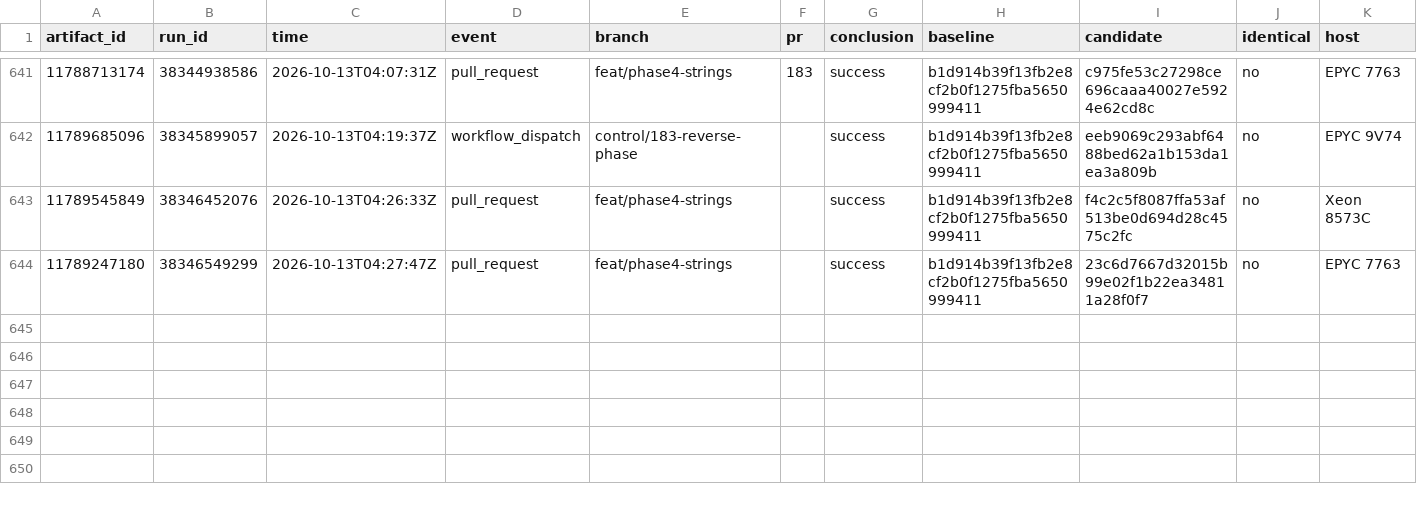
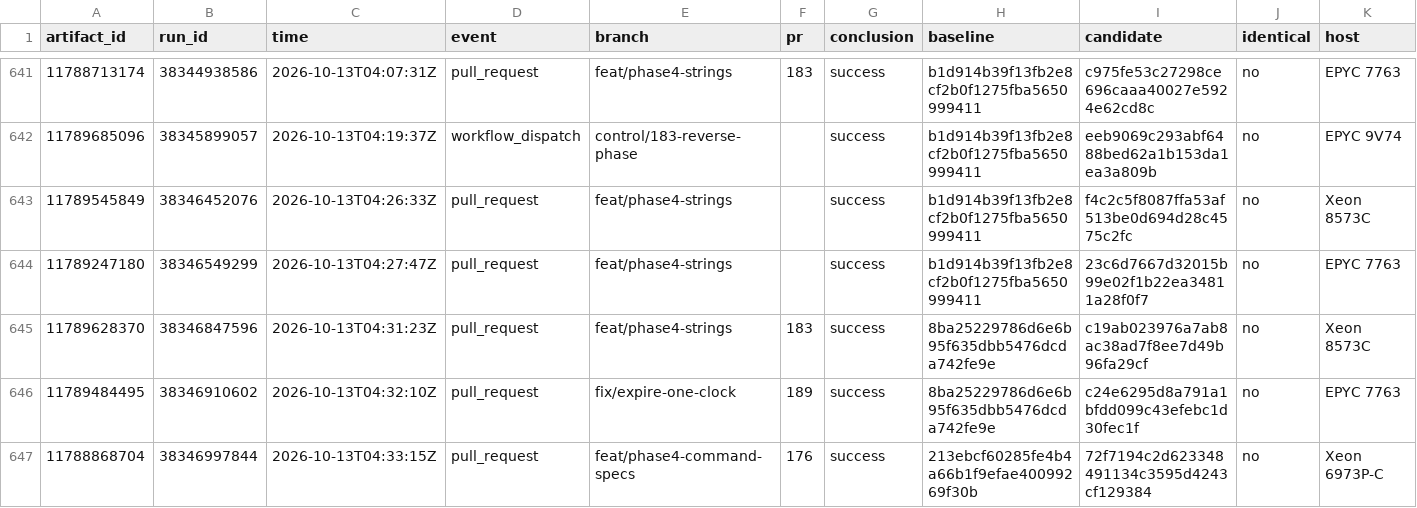
Before and after one commit to brandopakel/keel, a CSV file: command-path/runs.csv, drawn as a sheet; only a part is shown, gaps mark what is left out; rows hold the shown columns only; the diff names each change by its address in the sheet, - before the commit and + after, or states it on an @@ line.

```diff
--- a/command-path/runs.csv
+++ b/command-path/runs.csv
+row 645: 11789628370 | 38346847596 | 2026-10-13T04:31:23Z | pull_request | feat/phase4-strings | 183 | success | 8ba25229786d6e6b95f635dbb5476dcda742fe9e | c19ab023976a7ab8ac38ad7f8ee7d49b96fa29cf | no | Xeon 8573C
+row 646: 11789484495 | 38346910602 | 2026-10-13T04:32:10Z | pull_request | fix/expire-one-clock | 189 | success | 8ba25229786d6e6b95f635dbb5476dcda742fe9e | c24e6295d8a791a1bfdd099c43efebc1d30fec1f | no | EPYC 7763
+row 647: 11788868704 | 38346997844 | 2026-10-13T04:33:15Z | pull_request | feat/phase4-command-specs | 176 | success | 213ebcf60285fe4b4a66b1f9efae40099269f30b | 72f7194c2d623348491134c3595d4243cf129384 | no | Xeon 6973P-C
```
Also changed, not shown: 1 other file.
